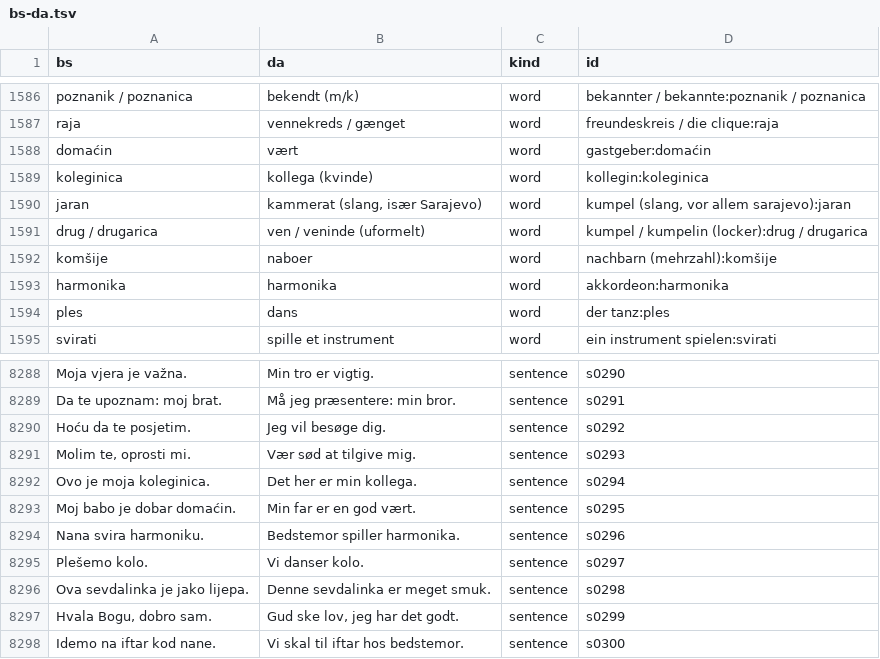
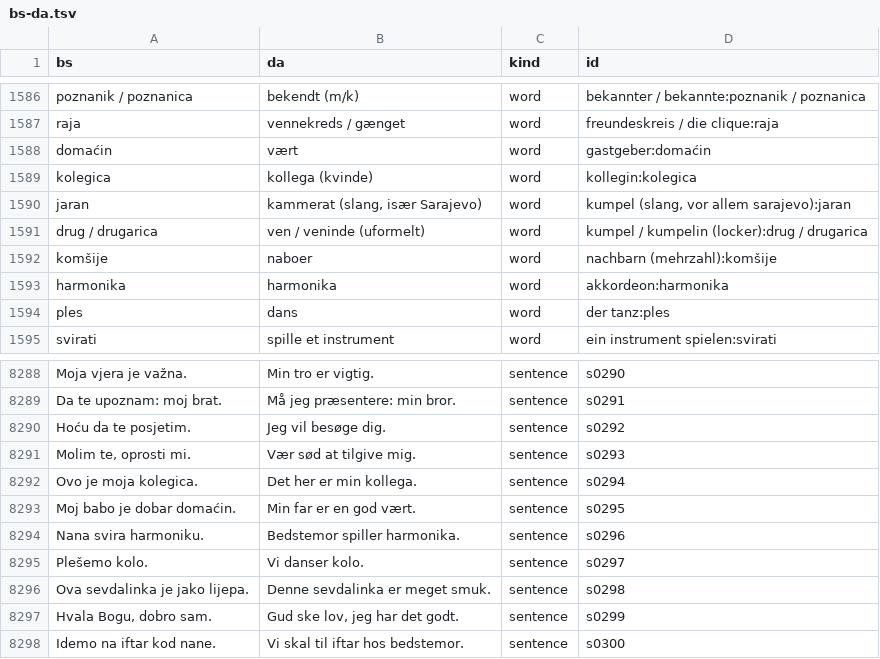
Before and after one commit to zmaj-lernapp/zmaj, a TSV file: data/parallel/bs-da.tsv, drawn as a sheet; only a part is shown, gaps mark what is left out.

```diff
--- a/data/parallel/bs-da.tsv
+++ b/data/parallel/bs-da.tsv
@@ -1588,3 +1588,3 @@ raja	vennekreds / gænget	word	freundeskreis / die clique:raja
 domaćin	vært	word	gastgeber:domaćin
-koleginica	kollega (kvinde)	word	kollegin:koleginica
+kolegica	kollega (kvinde)	word	kollegin:kolegica
 jaran	kammerat (slang, især Sarajevo)	word	kumpel (slang, vor allem sarajevo):jaran
@@ -8291,3 +8291,3 @@ Hoću da te posjetim.	Jeg vil besøge dig.	sentence	s0292
 Molim te, oprosti mi.	Vær sød at tilgive mig.	sentence	s0293
-Ovo je moja koleginica.	Det her er min kollega.	sentence	s0294
+Ovo je moja kolegica.	Det her er min kollega.	sentence	s0294
 Moj babo je dobar domaćin.	Min far er en god vært.	sentence	s0295
```
Also changed, not shown: data/parallel/bs-de.tsv, data/parallel/bs-en.tsv, 30 other files.
